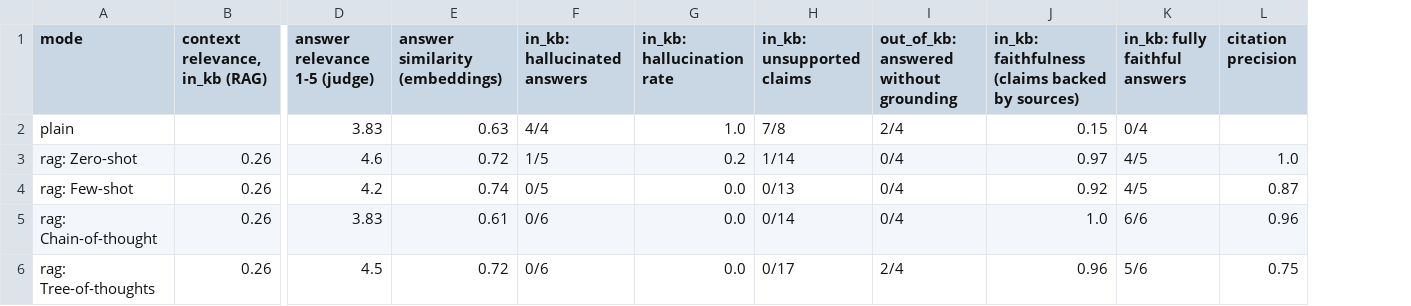
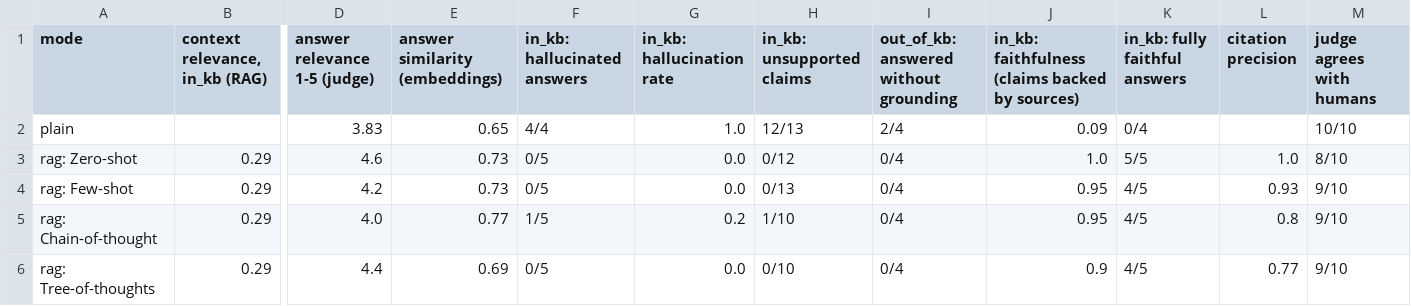
Before and after one commit to anirrudhgg/RAG_Pipeline_Langchain, a CSV file: results/metrics_summary.csv, drawn as a sheet; only a part is shown, gaps mark what is left out; the diff names each change by its address in the sheet, - before the commit and + after, or states it on an @@ line.

```diff
--- a/results/metrics_summary.csv
+++ b/results/metrics_summary.csv
+column M (judge agrees with humans), rows 2-6: 10/10 | 8/10 | 9/10 | 9/10 | 9/10
-E2 (answer similarity (embeddings)): 0.63
+E2 (answer similarity (embeddings)): 0.65
-H2 (in_kb: unsupported claims): 7/8
+H2 (in_kb: unsupported claims): 12/13
-J2: 0.15
+J2: 0.09
-B3:B6 (context relevance, in_kb (RAG)): 0.26
+B3:B6 (context relevance, in_kb (RAG)): 0.29
-E3 (answer similarity (embeddings)): 0.72
+E3 (answer similarity (embeddings)): 0.73
-F3 (in_kb: hallucinated answers): 1/5
+F3 (in_kb: hallucinated answers): 0/5
-G3 (in_kb: hallucination rate): 0.2
+G3 (in_kb: hallucination rate): 0.0
-H3 (in_kb: unsupported claims): 1/14
+H3 (in_kb: unsupported claims): 0/12
-J3: 0.97
+J3: 1.0
-K3 (in_kb: fully faithful answers): 4/5
+K3 (in_kb: fully faithful answers): 5/5
-E4 (answer similarity (embeddings)): 0.74
+E4 (answer similarity (embeddings)): 0.73
-J4: 0.92
+J4: 0.95
-L4 (citation precision): 0.87
+L4 (citation precision): 0.93
-D5 (answer relevance 1-5 (judge)): 3.83
+D5 (answer relevance 1-5 (judge)): 4.0
-E5 (answer similarity (embeddings)): 0.61
+E5 (answer similarity (embeddings)): 0.77
-F5 (in_kb: hallucinated answers): 0/6
+F5 (in_kb: hallucinated answers): 1/5
-G5 (in_kb: hallucination rate): 0.0
+G5 (in_kb: hallucination rate): 0.2
-H5 (in_kb: unsupported claims): 0/14
+H5 (in_kb: unsupported claims): 1/10
-J5: 1.0
+J5: 0.95
-K5 (in_kb: fully faithful answers): 6/6
+K5 (in_kb: fully faithful answers): 4/5
-L5 (citation precision): 0.96
+L5 (citation precision): 0.8
-D6 (answer relevance 1-5 (judge)): 4.5
+D6 (answer relevance 1-5 (judge)): 4.4
-E6 (answer similarity (embeddings)): 0.72
+E6 (answer similarity (embeddings)): 0.69
-F6 (in_kb: hallucinated answers): 0/6
+F6 (in_kb: hallucinated answers): 0/5
-H6 (in_kb: unsupported claims): 0/17
+H6 (in_kb: unsupported claims): 0/10
-I6: 2/4
+I6: 0/4
-J6: 0.96
+J6: 0.9
-K6 (in_kb: fully faithful answers): 5/6
+K6 (in_kb: fully faithful answers): 4/5
-L6 (citation precision): 0.75
+L6 (citation precision): 0.77
```
Also changed, not shown: results/eval_answers.csv, results/eval_summary.csv, 4 other files.
